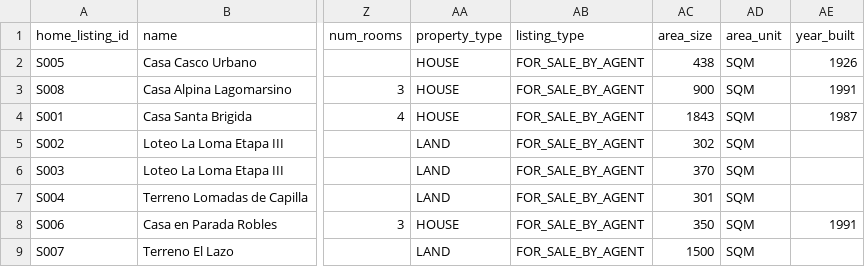
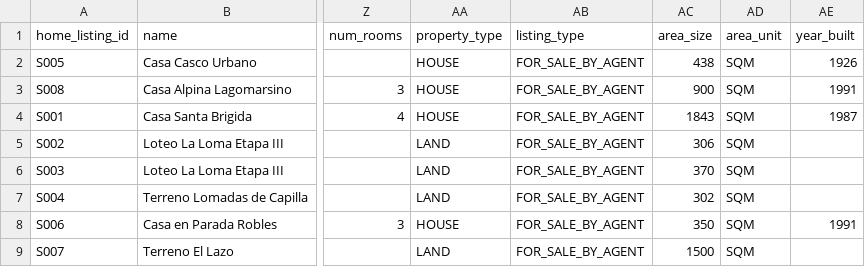
Before and after one commit to emanuelastudillo-mkt/sabrinagigena, a CSV file: meta-catalog.csv, drawn as a sheet; only a part is shown, gaps mark what is left out; the diff names each change by its address in the sheet, - before the commit and + after, or states it on an @@ line.

```diff
--- a/meta-catalog.csv
+++ b/meta-catalog.csv
-AC5 (area_size): 302
+AC5 (area_size): 306
-AC7 (area_size): 301
+AC7 (area_size): 302
```
Also changed, not shown: 10 other files.
